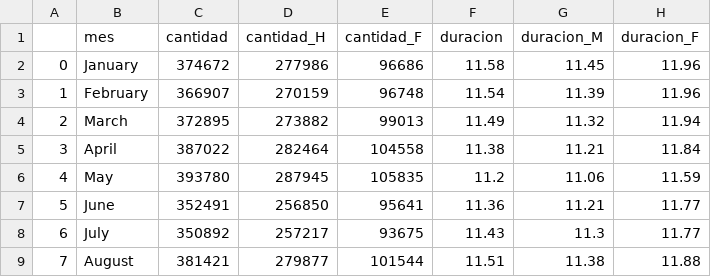
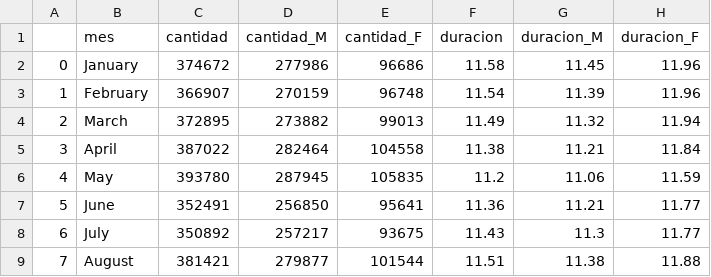
Before and after one commit to CACG24/streamlit, a CSV file: Datos/MiBici/data_año.csv, drawn as a sheet; only a part is shown; the diff names each change by its address in the sheet, - before the commit and + after, or states it on an @@ line.

Commit message:
Update data_año.csv

```diff
--- a/Datos/MiBici/data_año.csv
+++ b/Datos/MiBici/data_año.csv
-D1: cantidad_H
+D1: cantidad_M
```
